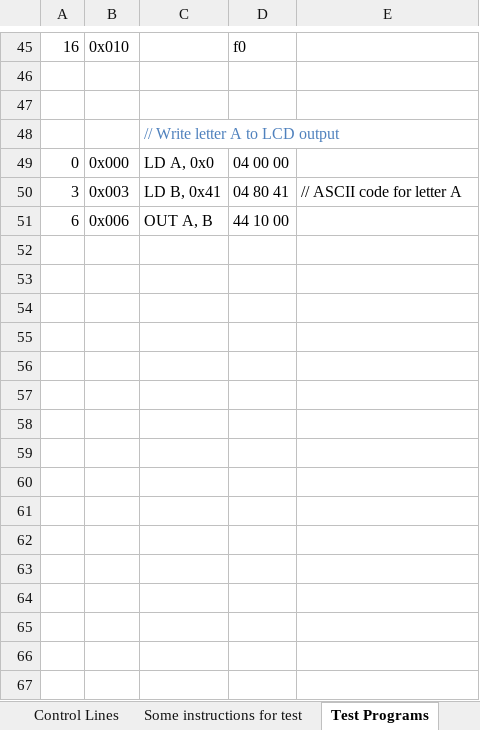
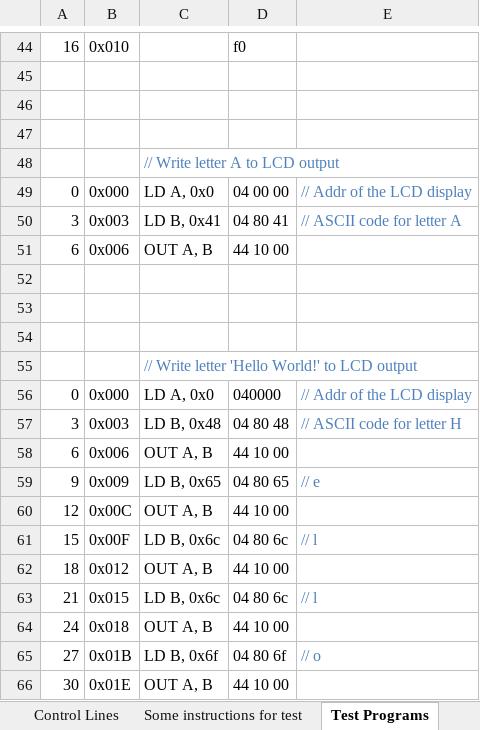
Before and after one commit to albs-br/jaca, an Excel workbook: 2nd gen - 8 bit cpu/Instruction control lines.xlsx, sheet Test Programs, drawn as a sheet; only a part is shown, gaps mark what is left out; values as stored, in another font and other column widths than the file's, no borders; the diff covers the shown part only; the diff names each change by its address in the sheet, - before the commit and + after, or states it on an @@ line.

Commit message:
Hello World program!

```diff
--- a/2nd gen - 8 bit cpu/Instruction control lines.xlsx (sheet Test Programs)
+++ b/2nd gen - 8 bit cpu/Instruction control lines.xlsx (sheet Test Programs)
+row 47: (empty)
-E49: (empty)
+E49: // Addr of the LCD display
-E50 text colour: black
+E50 text colour: #4F81BD
+row 52: (empty)
+row 53: (empty)
+row 54: (empty)
+row 55:  |  | // Write letter 'Hello World!' to LCD output
+row 56: 0 | 0x000 | LD A, 0x0 | 040000 | // Addr of the LCD display
+row 57: 3 | 0x003 | LD B, 0x48 | 04 80 48 | // ASCII code for letter H
+row 58: 6 | 0x006 | OUT A, B | 44 10 00
+row 59: 9 | 0x009 | LD B, 0x65 | 04 80 65 | // e
+row 60: 12 | 0x00C | OUT A, B | 44 10 00
+row 61: 15 | 0x00F | LD B, 0x6c | 04 80 6c | // l
+row 62: 18 | 0x012 | OUT A, B | 44 10 00
+row 63: 21 | 0x015 | LD B, 0x6c | 04 80 6c | // l
+row 64: 24 | 0x018 | OUT A, B | 44 10 00
+row 65: 27 | 0x01B | LD B, 0x6f | 04 80 6f | // o
+row 66: 30 | 0x01E | OUT A, B | 44 10 00
```
Also changed, not shown: 14 added rows, 1 removed row and cell formats elsewhere in this sheet, formulas that keep their value, 1 other file.
